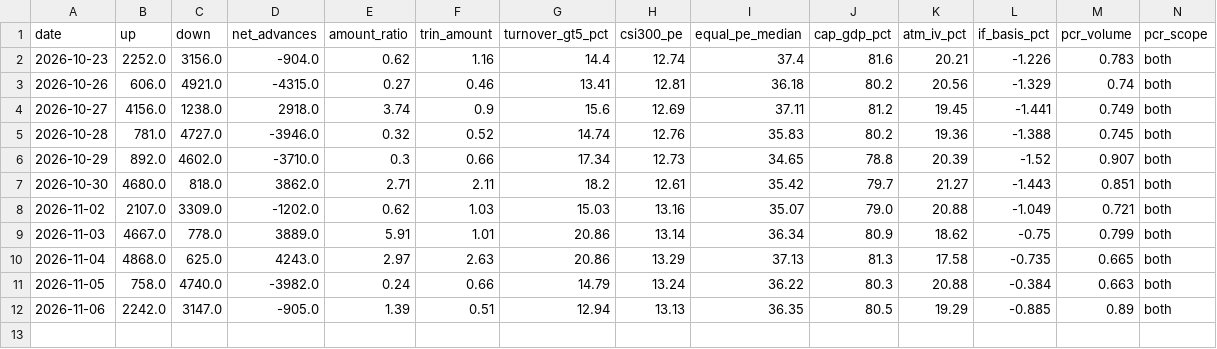
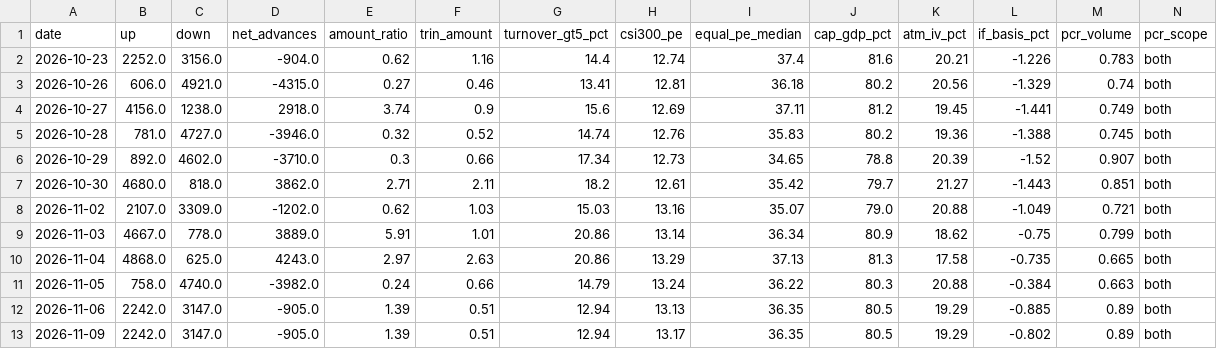
Before and after one commit to zlmnls/blues, a CSV file: dashboard/data/history/market_daily.csv, drawn as a sheet; the diff names each change by its address in the sheet, - before the commit and + after, or states it on an @@ line.

Commit message:
dashboard data 2026-11-09 (tencent server)

```diff
--- a/dashboard/data/history/market_daily.csv
+++ b/dashboard/data/history/market_daily.csv
+row 13: 2026-11-09 | 2242.0 | 3147.0 | -905.0 | 1.39 | 0.51 | 12.94 | 13.17 | 36.35 | 80.5 | 19.29 | -0.802 | 0.89 | both
```
Also changed, not shown: 2 other files.
